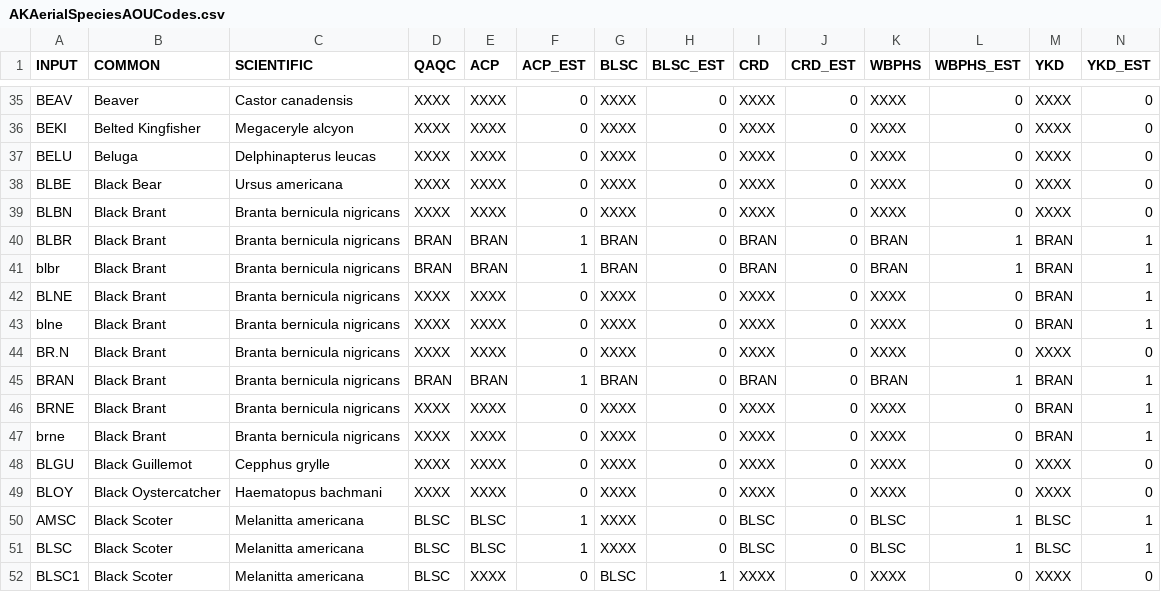
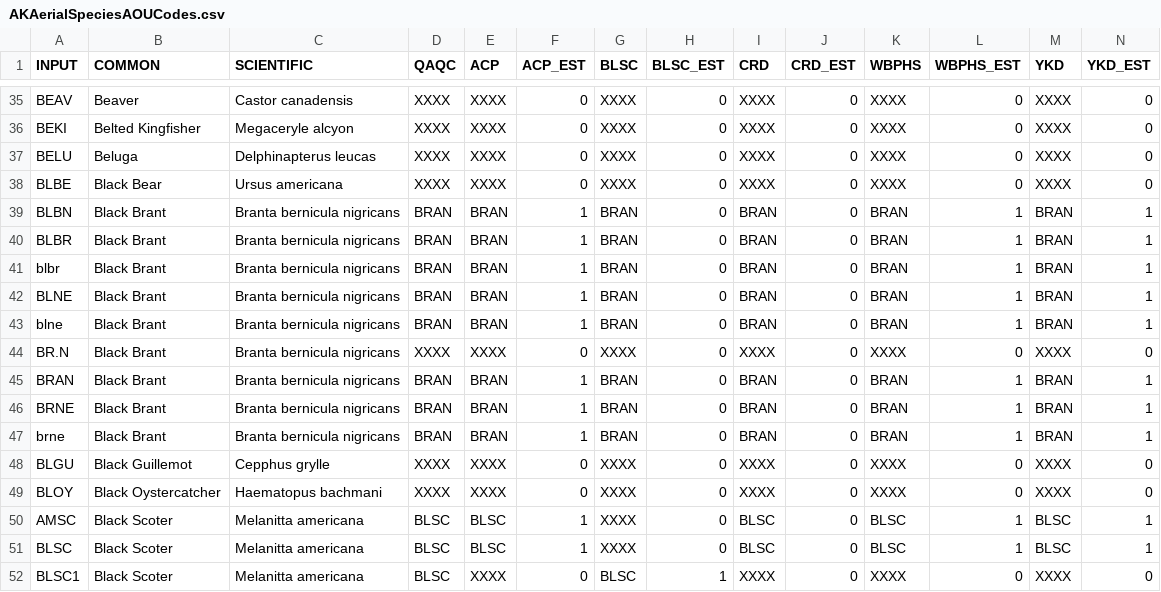
Before and after one commit to USFWS/AKaerial, a CSV file: data/AKAerialSpeciesAOUCodes.csv, drawn as a sheet; only a part is shown, gaps mark what is left out; the diff covers the shown part only.

```diff
--- a/data/AKAerialSpeciesAOUCodes.csv
+++ b/data/AKAerialSpeciesAOUCodes.csv
@@ -38,11 +38,11 @@ BELU,Beluga,Delphinapterus leucas,XXXX,XXXX,0,XXXX,0,XXXX,0,XXXX,0,XXXX,0
 BLBE,Black Bear,Ursus americana,XXXX,XXXX,0,XXXX,0,XXXX,0,XXXX,0,XXXX,0
-BLBN,Black Brant,Branta bernicula nigricans,XXXX,XXXX,0,XXXX,0,XXXX,0,XXXX,0,XXXX,0
+BLBN,Black Brant,Branta bernicula nigricans,BRAN,BRAN,1,BRAN,0,BRAN,0,BRAN,1,BRAN,1
 BLBR,Black Brant,Branta bernicula nigricans,BRAN,BRAN,1,BRAN,0,BRAN,0,BRAN,1,BRAN,1
 blbr,Black Brant,Branta bernicula nigricans,BRAN,BRAN,1,BRAN,0,BRAN,0,BRAN,1,BRAN,1
-BLNE,Black Brant,Branta bernicula nigricans,XXXX,XXXX,0,XXXX,0,XXXX,0,XXXX,0,BRAN,1
-blne,Black Brant,Branta bernicula nigricans,XXXX,XXXX,0,XXXX,0,XXXX,0,XXXX,0,BRAN,1
+BLNE,Black Brant,Branta bernicula nigricans,BRAN,BRAN,1,BRAN,0,BRAN,0,BRAN,1,BRAN,1
+blne,Black Brant,Branta bernicula nigricans,BRAN,BRAN,1,BRAN,0,BRAN,0,BRAN,1,BRAN,1
 BR.N,Black Brant,Branta bernicula nigricans,XXXX,XXXX,0,XXXX,0,XXXX,0,XXXX,0,XXXX,0
 BRAN,Black Brant,Branta bernicula nigricans,BRAN,BRAN,1,BRAN,0,BRAN,0,BRAN,1,BRAN,1
-BRNE,Black Brant,Branta bernicula nigricans,XXXX,XXXX,0,XXXX,0,XXXX,0,XXXX,0,BRAN,1
-brne,Black Brant,Branta bernicula nigricans,XXXX,XXXX,0,XXXX,0,XXXX,0,XXXX,0,BRAN,1
+BRNE,Black Brant,Branta bernicula nigricans,BRAN,BRAN,1,BRAN,0,BRAN,0,BRAN,1,BRAN,1
+brne,Black Brant,Branta bernicula nigricans,BRAN,BRAN,1,BRAN,0,BRAN,0,BRAN,1,BRAN,1
 BLGU,Black Guillemot,Cepphus grylle,XXXX,XXXX,0,XXXX,0,XXXX,0,XXXX,0,XXXX,0
```
Also changed, not shown: 2 added rows and 110 edited cells elsewhere in this file, data/AerialSurveyFileMatrix.csv, 8 other files.
